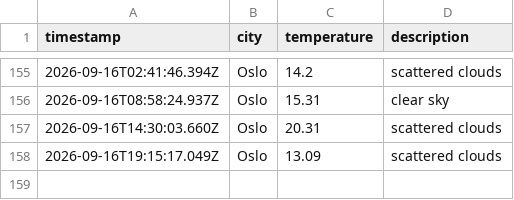
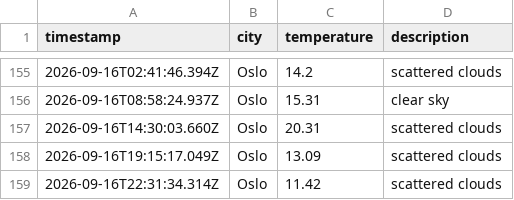
Before and after one commit to ZAshter/weather_data_ops, a CSV file: data/weather_log.csv, drawn as a sheet; only a part is shown, gaps mark what is left out.

```diff
--- a/data/weather_log.csv
+++ b/data/weather_log.csv
@@ -158 +158,2 @@ timestamp,city,temperature,description
 2026-09-16T19:15:17.049Z,Oslo,13.09,scattered clouds
+2026-09-16T22:31:34.314Z,Oslo,11.42,scattered clouds
```
Also changed, not shown: 1 other file.
